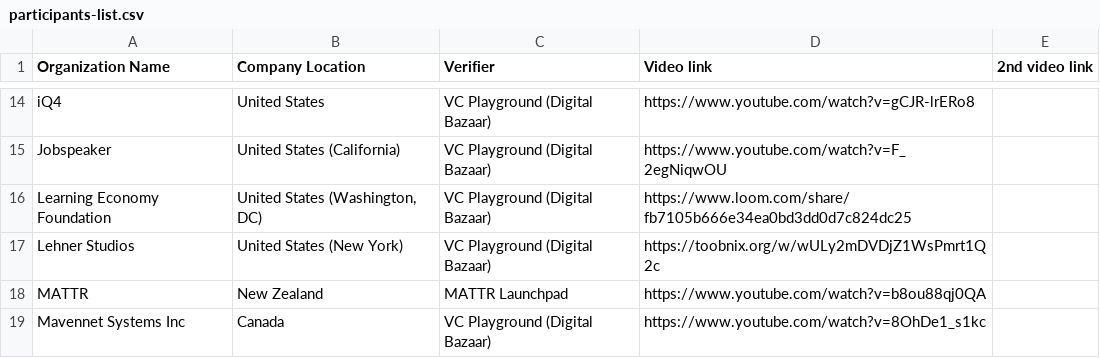
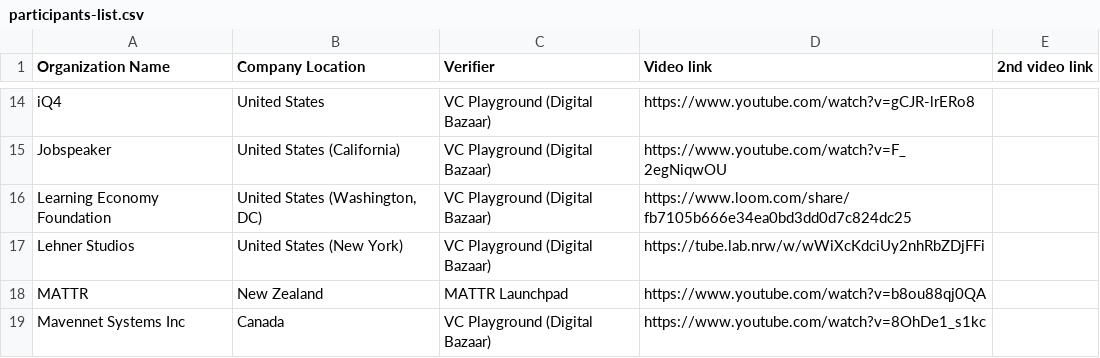
Before and after one commit to w3c-ccg/vc-ed, a CSV file: plugfest-3-2023/participants-list.csv, drawn as a sheet; only a part is shown, gaps mark what is left out.

Commit message:
plugfest3: Update Lehner Studios video link

```diff
--- a/plugfest-3-2023/participants-list.csv
+++ b/plugfest-3-2023/participants-list.csv
@@ -16,3 +16,3 @@ Jobspeaker,United States (California),VC Playground (Digital Bazaar),https://www
 Learning Economy Foundation,"United States (Washington, DC)",VC Playground (Digital Bazaar),https://www.loom.com/share/fb7105b666e34ea0bd3dd0d7c824dc25,
-Lehner Studios,United States (New York),VC Playground (Digital Bazaar),https://toobnix.org/w/wULy2mDVDjZ1WsPmrt1Q2c,
+Lehner Studios,United States (New York),VC Playground (Digital Bazaar),https://tube.lab.nrw/w/wWiXcKdciUy2nhRbZDjFFi,
 MATTR,New Zealand,MATTR Launchpad,https://www.youtube.com/watch?v=b8ou88qj0QA,
```
